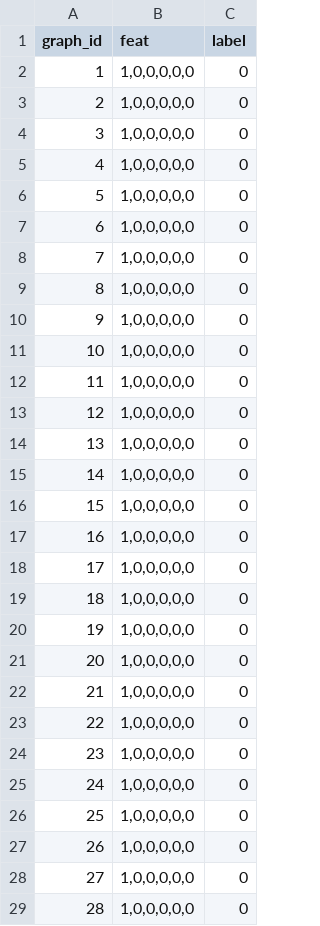
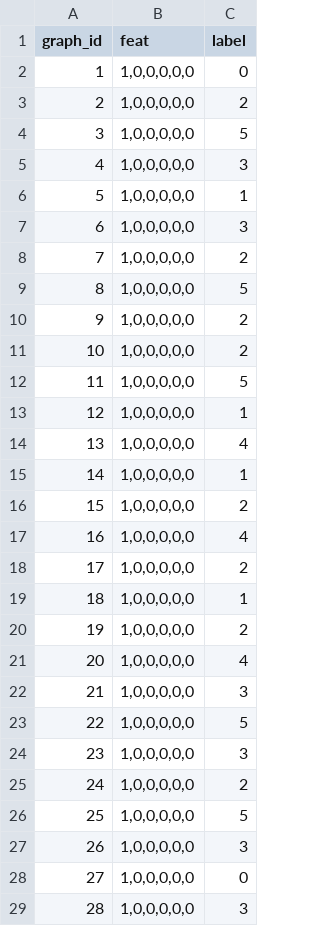
Before and after one commit to Nanqipro/Brain_Neuroimage_Processing, a CSV file: StateClassifier/datasets/graphs.csv, drawn as a sheet; only a part is shown; the diff covers the shown part only.

```diff
--- a/StateClassifier/datasets/graphs.csv
+++ b/StateClassifier/datasets/graphs.csv
@@ -2,28 +2,28 @@ graph_id,feat,label
 1,"1,0,0,0,0,0",0
-2,"1,0,0,0,0,0",0
-3,"1,0,0,0,0,0",0
-4,"1,0,0,0,0,0",0
-5,"1,0,0,0,0,0",0
-6,"1,0,0,0,0,0",0
-7,"1,0,0,0,0,0",0
-8,"1,0,0,0,0,0",0
-9,"1,0,0,0,0,0",0
-10,"1,0,0,0,0,0",0
-11,"1,0,0,0,0,0",0
-12,"1,0,0,0,0,0",0
-13,"1,0,0,0,0,0",0
-14,"1,0,0,0,0,0",0
-15,"1,0,0,0,0,0",0
-16,"1,0,0,0,0,0",0
-17,"1,0,0,0,0,0",0
-18,"1,0,0,0,0,0",0
-19,"1,0,0,0,0,0",0
-20,"1,0,0,0,0,0",0
-21,"1,0,0,0,0,0",0
-22,"1,0,0,0,0,0",0
-23,"1,0,0,0,0,0",0
-24,"1,0,0,0,0,0",0
-25,"1,0,0,0,0,0",0
-26,"1,0,0,0,0,0",0
+2,"1,0,0,0,0,0",2
+3,"1,0,0,0,0,0",5
+4,"1,0,0,0,0,0",3
+5,"1,0,0,0,0,0",1
+6,"1,0,0,0,0,0",3
+7,"1,0,0,0,0,0",2
+8,"1,0,0,0,0,0",5
+9,"1,0,0,0,0,0",2
+10,"1,0,0,0,0,0",2
+11,"1,0,0,0,0,0",5
+12,"1,0,0,0,0,0",1
+13,"1,0,0,0,0,0",4
+14,"1,0,0,0,0,0",1
+15,"1,0,0,0,0,0",2
+16,"1,0,0,0,0,0",4
+17,"1,0,0,0,0,0",2
+18,"1,0,0,0,0,0",1
+19,"1,0,0,0,0,0",2
+20,"1,0,0,0,0,0",4
+21,"1,0,0,0,0,0",3
+22,"1,0,0,0,0,0",5
+23,"1,0,0,0,0,0",3
+24,"1,0,0,0,0,0",2
+25,"1,0,0,0,0,0",5
+26,"1,0,0,0,0,0",3
 27,"1,0,0,0,0,0",0
-28,"1,0,0,0,0,0",0
+28,"1,0,0,0,0,0",3
```
Also changed, not shown: 60 edited cells elsewhere in this file, 45 other files.
